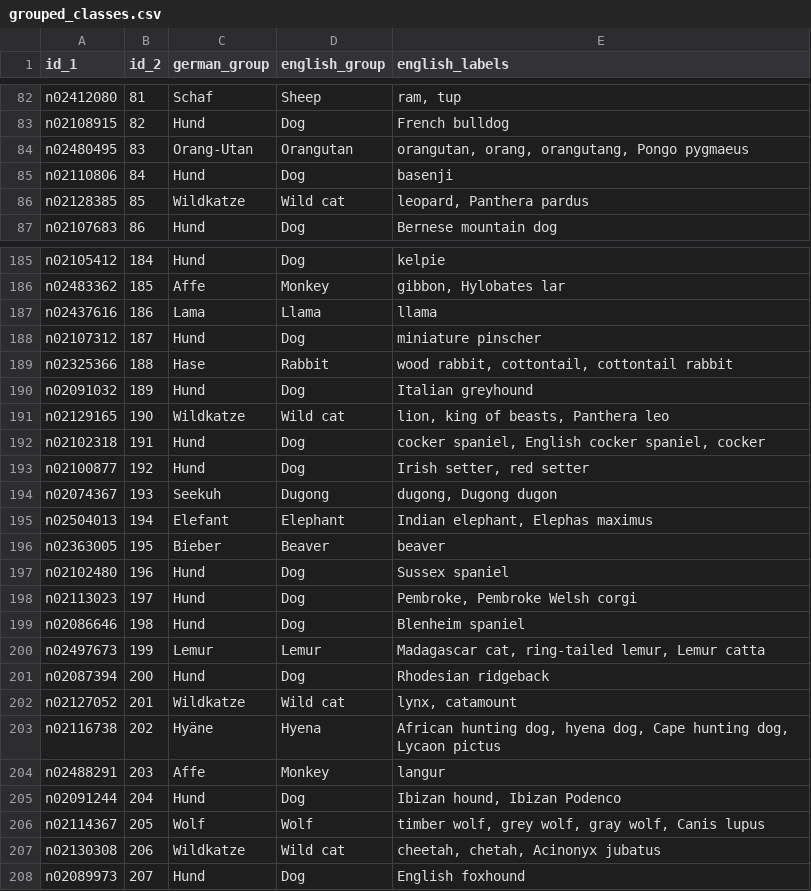
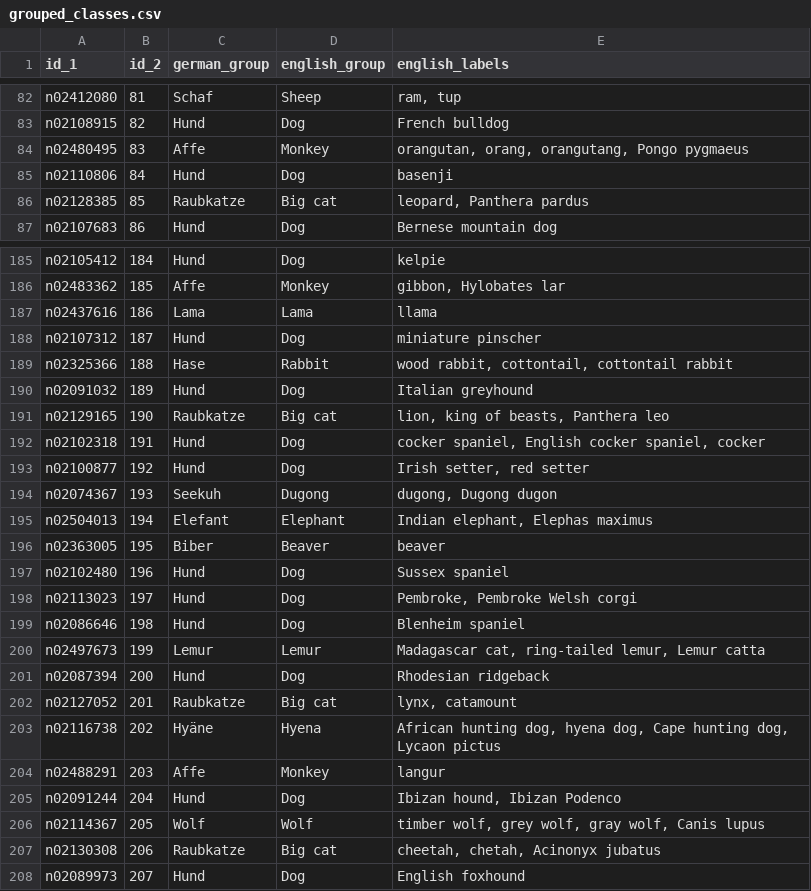
Before and after one commit to Conzel/paprika, a CSV file: scripts/grouped_classes.csv, drawn as a sheet; only a part is shown, gaps mark what is left out; the diff covers the shown part only.

Commit message:
change: some errors fixed

```diff
--- a/scripts/grouped_classes.csv
+++ b/scripts/grouped_classes.csv
@@ -83,5 +83,5 @@ n02412080|81|Schaf|Sheep|ram, tup
 n02108915|82|Hund|Dog|French bulldog
-n02480495|83|Orang-Utan|Orangutan|orangutan, orang, orangutang, Pongo pygmaeus
+n02480495|83|Affe|Monkey|orangutan, orang, orangutang, Pongo pygmaeus
 n02110806|84|Hund|Dog|basenji
-n02128385|85|Wildkatze|Wild cat|leopard, Panthera pardus
+n02128385|85|Raubkatze|Big cat|leopard, Panthera pardus
 n02107683|86|Hund|Dog|Bernese mountain dog
@@ -186,3 +186,3 @@ n02105412|184|Hund|Dog|kelpie
 n02483362|185|Affe|Monkey|gibbon, Hylobates lar
-n02437616|186|Lama|Llama|llama
+n02437616|186|Lama|Lama|llama
 n02107312|187|Hund|Dog|miniature pinscher
@@ -190,3 +190,3 @@ n02325366|188|Hase|Rabbit|wood rabbit, cottontail, cottontail rabbit
 n02091032|189|Hund|Dog|Italian greyhound
-n02129165|190|Wildkatze|Wild cat|lion, king of beasts, Panthera leo
+n02129165|190|Raubkatze|Big cat|lion, king of beasts, Panthera leo
 n02102318|191|Hund|Dog|cocker spaniel, English cocker spaniel, cocker
@@ -195,3 +195,3 @@ n02074367|193|Seekuh|Dugong|dugong, Dugong dugon
 n02504013|194|Elefant|Elephant|Indian elephant, Elephas maximus
-n02363005|195|Bieber|Beaver|beaver
+n02363005|195|Biber|Beaver|beaver
 n02102480|196|Hund|Dog|Sussex spaniel
@@ -201,3 +201,3 @@ n02497673|199|Lemur|Lemur|Madagascar cat, ring-tailed lemur, Lemur catta
 n02087394|200|Hund|Dog|Rhodesian ridgeback
-n02127052|201|Wildkatze|Wild cat|lynx, catamount
+n02127052|201|Raubkatze|Big cat|lynx, catamount
 n02116738|202|Hyäne|Hyena|African hunting dog, hyena dog, Cape hunting dog, Lycaon pictus
@@ -206,3 +206,3 @@ n02091244|204|Hund|Dog|Ibizan hound, Ibizan Podenco
 n02114367|205|Wolf|Wolf|timber wolf, grey wolf, gray wolf, Canis lupus
-n02130308|206|Wildkatze|Wild cat|cheetah, chetah, Acinonyx jubatus
+n02130308|206|Raubkatze|Big cat|cheetah, chetah, Acinonyx jubatus
 n02089973|207|Hund|Dog|English foxhound
```
Also changed, not shown: 51 edited cells elsewhere in this file.
